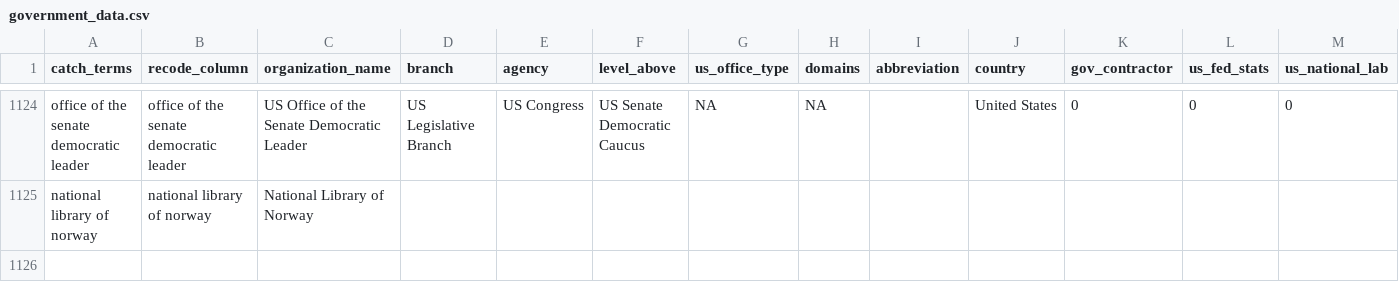
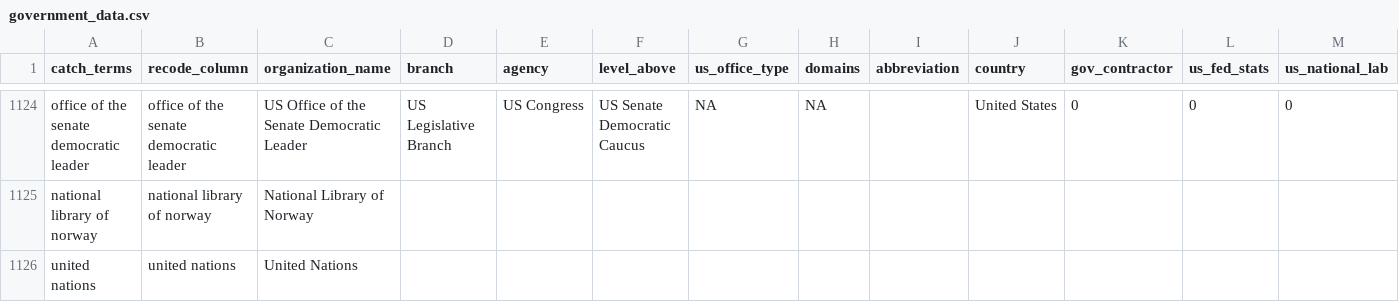
Before and after one commit to brandonleekramer/tidyorgs, a CSV file: data-raw/government_data.csv, drawn as a sheet; only a part is shown, gaps mark what is left out; rows hold the shown columns only; the diff names each change by its address in the sheet, - before the commit and + after, or states it on an @@ line.

```diff
--- a/data-raw/government_data.csv
+++ b/data-raw/government_data.csv
+row 1126: united nations | united nations | United Nations
```
Also changed, not shown: data-raw/nonprofit_data.csv, 3 other files.
